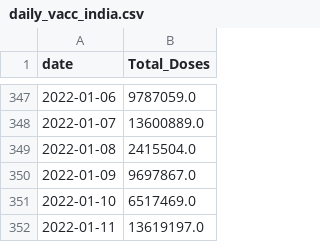
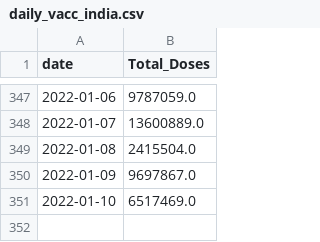
Before and after one commit to Data-Analytics-Project-2021/covid19-prediction, a CSV file: cleaned_datasets/india/daily_vacc_india.csv, drawn as a sheet; only a part is shown, gaps mark what is left out.

```diff
--- a/cleaned_datasets/india/daily_vacc_india.csv
+++ b/cleaned_datasets/india/daily_vacc_india.csv
@@ -351,2 +351 @@ date,Total_Doses
 2022-01-10,6517469.0
-2022-01-11,13619197.0
```
Also changed, not shown: cleaned_datasets/india/cum_cases_india.csv, cleaned_datasets/india/cum_vacc_india.csv, 4 other files.
